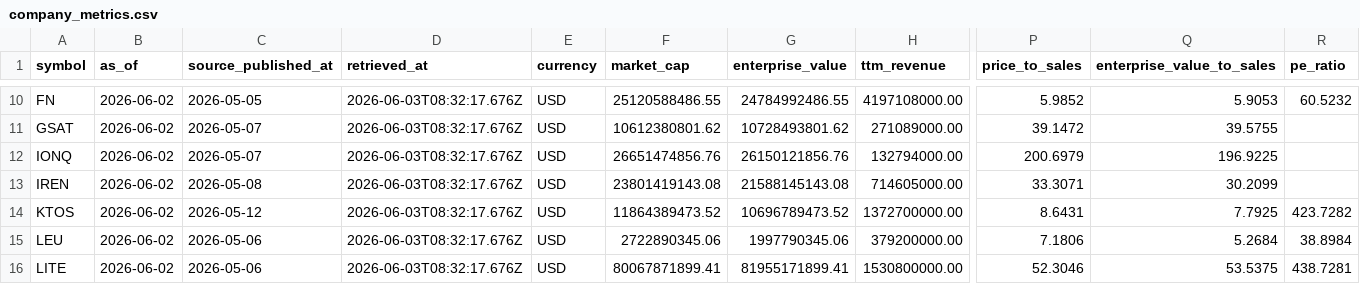
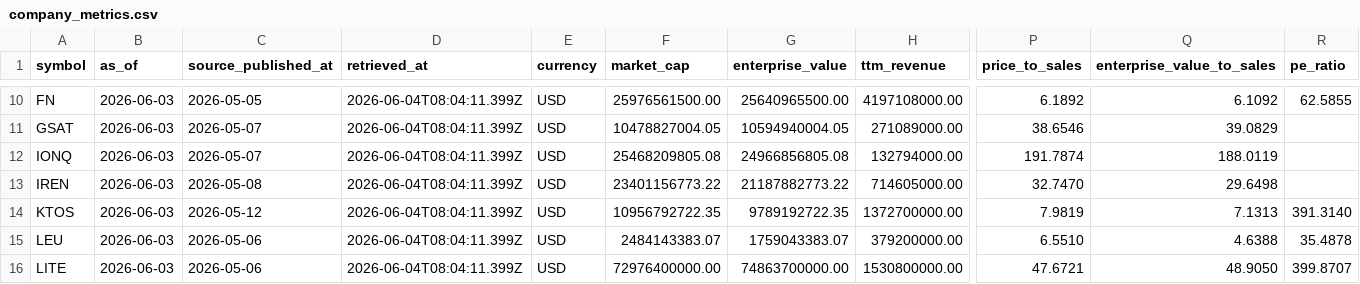
Before and after one commit to WineChord/invest, a CSV file: data/market/company_metrics.csv, drawn as a sheet; only a part is shown, gaps mark what is left out; the diff covers the shown part only; the diff names each change by its address in the sheet, - before the commit and + after, or states it on an @@ line.

```diff
--- a/data/market/company_metrics.csv
+++ b/data/market/company_metrics.csv
-B10:B16 (as_of): 2026-06-02
+B10:B16 (as_of): 2026-06-03
-D10:D16 (retrieved_at): 2026-06-03T08:32:17.676Z
+D10:D16 (retrieved_at): 2026-06-04T08:04:11.399Z
-F10 (market_cap): 25120588486.55
+F10 (market_cap): 25976561500.00
-G10 (enterprise_value): 24784992486.55
+G10 (enterprise_value): 25640965500.00
-P10 (price_to_sales): 5.9852
+P10 (price_to_sales): 6.1892
-Q10 (enterprise_value_to_sales): 5.9053
+Q10 (enterprise_value_to_sales): 6.1092
-R10 (pe_ratio): 60.5232
+R10 (pe_ratio): 62.5855
-F11 (market_cap): 10612380801.62
+F11 (market_cap): 10478827004.05
-G11 (enterprise_value): 10728493801.62
+G11 (enterprise_value): 10594940004.05
-P11 (price_to_sales): 39.1472
+P11 (price_to_sales): 38.6546
-Q11 (enterprise_value_to_sales): 39.5755
+Q11 (enterprise_value_to_sales): 39.0829
-F12 (market_cap): 26651474856.76
+F12 (market_cap): 25468209805.08
-G12 (enterprise_value): 26150121856.76
+G12 (enterprise_value): 24966856805.08
-P12 (price_to_sales): 200.6979
+P12 (price_to_sales): 191.7874
-Q12 (enterprise_value_to_sales): 196.9225
+Q12 (enterprise_value_to_sales): 188.0119
-F13 (market_cap): 23801419143.08
+F13 (market_cap): 23401156773.22
-G13 (enterprise_value): 21588145143.08
+G13 (enterprise_value): 21187882773.22
-P13 (price_to_sales): 33.3071
+P13 (price_to_sales): 32.7470
-Q13 (enterprise_value_to_sales): 30.2099
+Q13 (enterprise_value_to_sales): 29.6498
-F14 (market_cap): 11864389473.52
+F14 (market_cap): 10956792722.35
-G14 (enterprise_value): 10696789473.52
+G14 (enterprise_value): 9789192722.35
-P14 (price_to_sales): 8.6431
+P14 (price_to_sales): 7.9819
-Q14 (enterprise_value_to_sales): 7.7925
+Q14 (enterprise_value_to_sales): 7.1313
-R14 (pe_ratio): 423.7282
+R14 (pe_ratio): 391.3140
-F15 (market_cap): 2722890345.06
+F15 (market_cap): 2484143383.07
-G15 (enterprise_value): 1997790345.06
+G15 (enterprise_value): 1759043383.07
-P15 (price_to_sales): 7.1806
+P15 (price_to_sales): 6.5510
-Q15 (enterprise_value_to_sales): 5.2684
+Q15 (enterprise_value_to_sales): 4.6388
-R15 (pe_ratio): 38.8984
+R15 (pe_ratio): 35.4878
-F16 (market_cap): 80067871899.41
+F16 (market_cap): 72976400000.00
-G16 (enterprise_value): 81955171899.41
+G16 (enterprise_value): 74863700000.00
-P16 (price_to_sales): 52.3046
+P16 (price_to_sales): 47.6721
-Q16 (enterprise_value_to_sales): 53.5375
+Q16 (enterprise_value_to_sales): 48.9050
-R16 (pe_ratio): 438.7281
+R16 (pe_ratio): 399.8707
```
Also changed, not shown: 108 edited cells elsewhere in this file, data/market/technical_snapshots.csv, data/market/watchlist_prices.csv, 1 other file.
